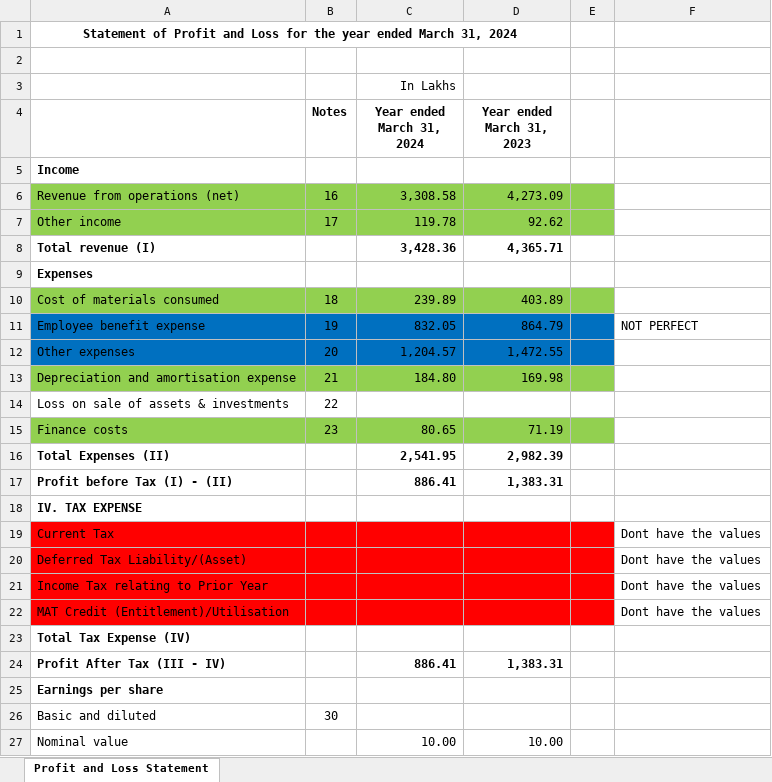
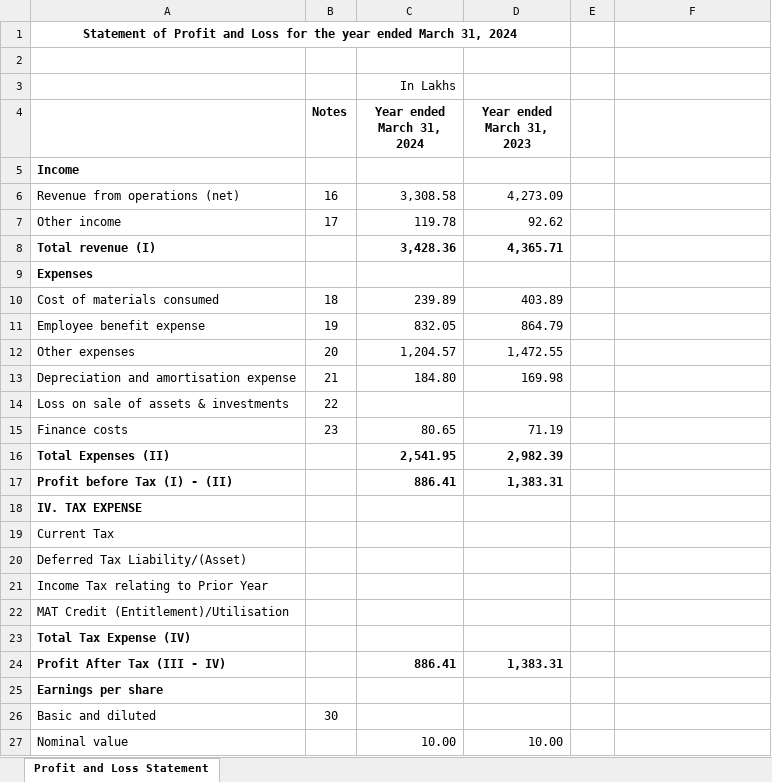
Before and after one commit to Dipan2004/Internal_Audit, an Excel workbook: pnl_2.xlsx, sheet Profit and Loss Statement, drawn as a sheet; only a part is shown; values as stored, in another font and other column widths than the file's, no borders; the diff names each change by its address in the sheet, - before the commit and + after, or states it on an @@ line.

```diff
--- a/pnl_2.xlsx (sheet Profit and Loss Statement)
+++ b/pnl_2.xlsx (sheet Profit and Loss Statement)
-A6:E7 fill: #92D050
+A6:E7 fill: none
-A10:E10 fill: #92D050
+A10:E10 fill: none
-A11:E12 fill: #0070C0
+A11:E12 fill: none
-F11: NOT PERFECT
+F11: (empty)
-A13:E13 fill: #92D050
+A13:E13 fill: none
-A15:E15 fill: #92D050
+A15:E15 fill: none
-A19:E22 fill: #FF0000
+A19:E22 fill: none
-F19:F22: Dont have the values
+F19:F22: (empty)
```
Also changed, not shown: 2 other files.
